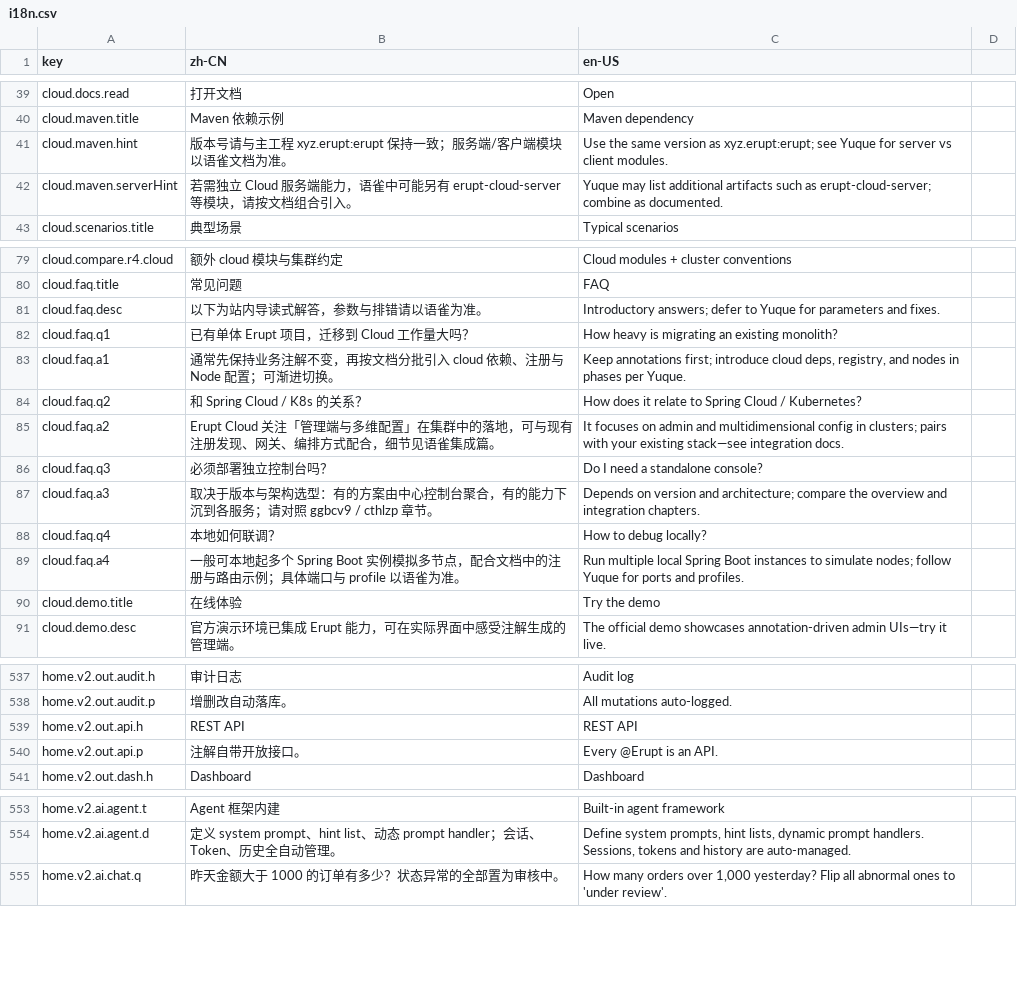
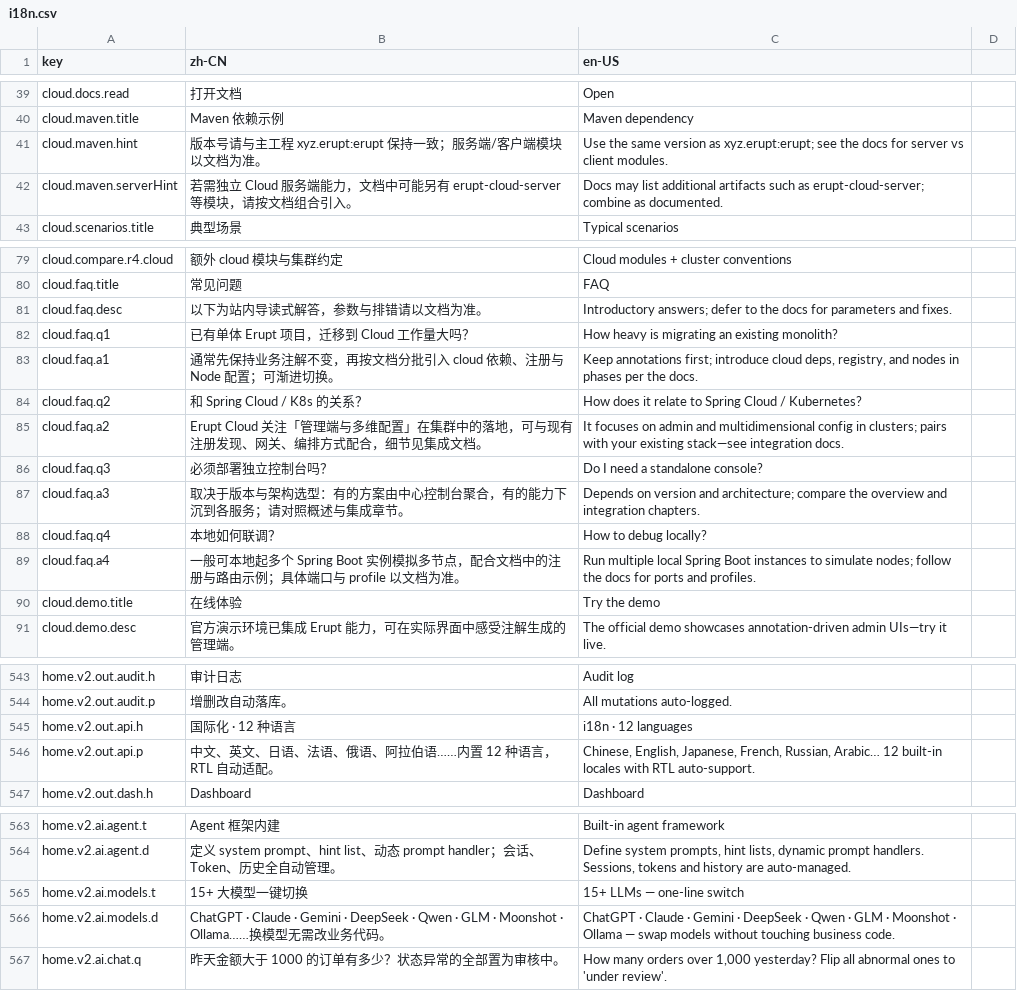
Before and after one commit to erupts/erupt-site, a CSV file: i18n.csv, drawn as a sheet; only a part is shown, gaps mark what is left out; the diff covers the shown part only.

```diff
--- a/i18n.csv
+++ b/i18n.csv
@@ -40,4 +40,4 @@ cloud.docs.read,打开文档,Open
 cloud.maven.title,Maven 依赖示例,Maven dependency
-cloud.maven.hint,版本号请与主工程 xyz.erupt:erupt 保持一致；服务端/客户端模块以语雀文档为准。,Use the same version as xyz.erupt:erupt; see Yuque for server vs client modules.
-cloud.maven.serverHint,若需独立 Cloud 服务端能力，语雀中可能另有 erupt-cloud-server 等模块，请按文档组合引入。,Yuque may list additional artifacts such as erupt-cloud-server; combine as documented.
+cloud.maven.hint,版本号请与主工程 xyz.erupt:erupt 保持一致；服务端/客户端模块以文档为准。,Use the same version as xyz.erupt:erupt; see the docs for server vs client modules.
+cloud.maven.serverHint,若需独立 Cloud 服务端能力，文档中可能另有 erupt-cloud-server 等模块，请按文档组合引入。,Docs may list additional artifacts such as erupt-cloud-server; combine as documented.
 cloud.scenarios.title,典型场景,Typical scenarios
@@ -80,11 +80,11 @@ cloud.compare.r4.cloud,额外 cloud 模块与集群约定,Cloud modules + cluste
 cloud.faq.title,常见问题,FAQ
-cloud.faq.desc,以下为站内导读式解答，参数与排错请以语雀为准。,Introductory answers; defer to Yuque for parameters and fixes.
+cloud.faq.desc,以下为站内导读式解答，参数与排错请以文档为准。,Introductory answers; defer to the docs for parameters and fixes.
 cloud.faq.q1,已有单体 Erupt 项目，迁移到 Cloud 工作量大吗？,How heavy is migrating an existing monolith?
-cloud.faq.a1,通常先保持业务注解不变，再按文档分批引入 cloud 依赖、注册与 Node 配置；可渐进切换。,"Keep annotations first; introduce cloud deps, registry, and nodes in phases per Yuque."
+cloud.faq.a1,通常先保持业务注解不变，再按文档分批引入 cloud 依赖、注册与 Node 配置；可渐进切换。,"Keep annotations first; introduce cloud deps, registry, and nodes in phases per the docs."
 cloud.faq.q2,和 Spring Cloud / K8s 的关系？,How does it relate to Spring Cloud / Kubernetes?
-cloud.faq.a2,Erupt Cloud 关注「管理端与多维配置」在集群中的落地，可与现有注册发现、网关、编排方式配合，细节见语雀集成篇。,It focuses on admin and multidimensional config in clusters; pairs with your existing stack—see integration docs.
+cloud.faq.a2,Erupt Cloud 关注「管理端与多维配置」在集群中的落地，可与现有注册发现、网关、编排方式配合，细节见集成文档。,It focuses on admin and multidimensional config in clusters; pairs with your existing stack—see integration docs.
 cloud.faq.q3,必须部署独立控制台吗？,Do I need a standalone console?
-cloud.faq.a3,取决于版本与架构选型：有的方案由中心控制台聚合，有的能力下沉到各服务；请对照 ggbcv9 / cthlzp 章节。,Depends on version and architecture; compare the overview and integration chapters.
+cloud.faq.a3,取决于版本与架构选型：有的方案由中心控制台聚合，有的能力下沉到各服务；请对照概述与集成章节。,Depends on version and architecture; compare the overview and integration chapters.
 cloud.faq.q4,本地如何联调？,How to debug locally?
-cloud.faq.a4,一般可本地起多个 Spring Boot 实例模拟多节点，配合文档中的注册与路由示例；具体端口与 profile 以语雀为准。,Run multiple local Spring Boot instances to simulate nodes; follow Yuque for ports and profiles.
+cloud.faq.a4,一般可本地起多个 Spring Boot 实例模拟多节点，配合文档中的注册与路由示例；具体端口与 profile 以文档为准。,Run multiple local Spring Boot instances to simulate nodes; follow the docs for ports and profiles.
 cloud.demo.title,在线体验,Try the demo
@@ -538,4 +544,4 @@ home.v2.out.audit.h,审计日志,Audit log
 home.v2.out.audit.p,增删改自动落库。,All mutations auto-logged.
-home.v2.out.api.h,REST API,REST API
-home.v2.out.api.p,注解自带开放接口。,Every @Erupt is an API.
+home.v2.out.api.h,国际化 · 12 种语言,i18n · 12 languages
+home.v2.out.api.p,"中文、英文、日语、法语、俄语、阿拉伯语……内置 12 种语言，RTL 自动适配。","Chinese, English, Japanese, French, Russian, Arabic… 12 built-in locales with RTL auto-support."
 home.v2.out.dash.h,Dashboard,Dashboard
@@ -554,2 +564,4 @@ home.v2.ai.agent.t,Agent 框架内建,Built-in agent framework
 home.v2.ai.agent.d,"定义 system prompt、hint list、动态 prompt handler；会话、Token、历史全自动管理。","Define system prompts, hint lists, dynamic prompt handlers. Sessions, tokens and history are auto-managed."
+home.v2.ai.models.t,15+ 大模型一键切换,15+ LLMs — one-line switch
+home.v2.ai.models.d,"ChatGPT · Claude · Gemini · DeepSeek · Qwen · GLM · Moonshot · Ollama……换模型无需改业务代码。","ChatGPT · Claude · Gemini · DeepSeek · Qwen · GLM · Moonshot · Ollama — swap models without touching business code."
 home.v2.ai.chat.q,昨天金额大于 1000 的订单有多少？状态异常的全部置为审核中。,"How many orders over 1,000 yesterday? Flip all abnormal ones to 'under review'."
```
Also changed, not shown: 14 added rows and 10 edited cells elsewhere in this file, 10 other files.
